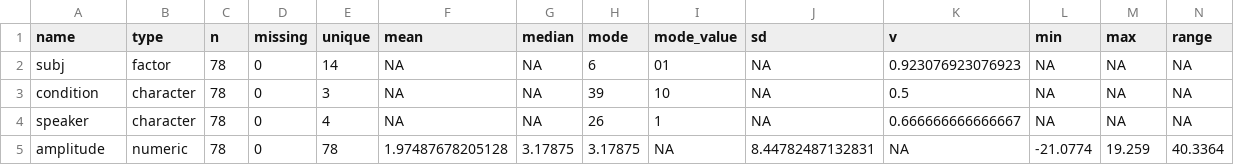
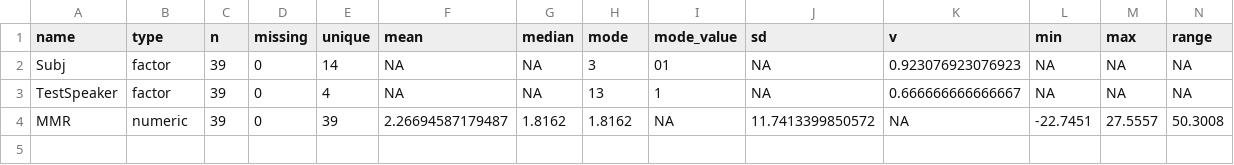
Before and after one commit to GiselaGovaart/fam-voice, a CSV file: data/codebook_data_pilot.csv, drawn as a sheet; only a part is shown; removed rows and columns are numbered as before the commit, all else as after; rows hold the shown columns only; the diff names each change by its address in the sheet, - before the commit and + after, or states it on an @@ line.

Commit message:
Update codebook_data_pilot.csv

```diff
--- a/data/codebook_data_pilot.csv
+++ b/data/codebook_data_pilot.csv
-A2 (name): subj
+A2 (name): Subj
-C2 (n): 78
+C2 (n): 39
-H2 (mode): 6
+H2 (mode): 3
-row 3: condition | character | 78 | 0 | 3 | NA | NA | 39 | 10 | NA | 0.5 | NA | NA | NA
-A3 (name): speaker
+A3 (name): TestSpeaker
-B3 (type): character
+B3 (type): factor
-C3 (n): 78
+C3 (n): 39
-H3 (mode): 26
+H3 (mode): 13
-row 5: amplitude | numeric | 78 | 0 | 78 | 1.97487678205128 | 3.17875 | 3.17875 | NA | 8.44782487132831 | NA | -21.0774 | 19.259 | 40.3364
+row 4: MMR | numeric | 39 | 0 | 39 | 2.26694587179487 | 1.8162 | 1.8162 | NA | 11.7413399850572 | NA | -22.7451 | 27.5557 | 50.3008
```
